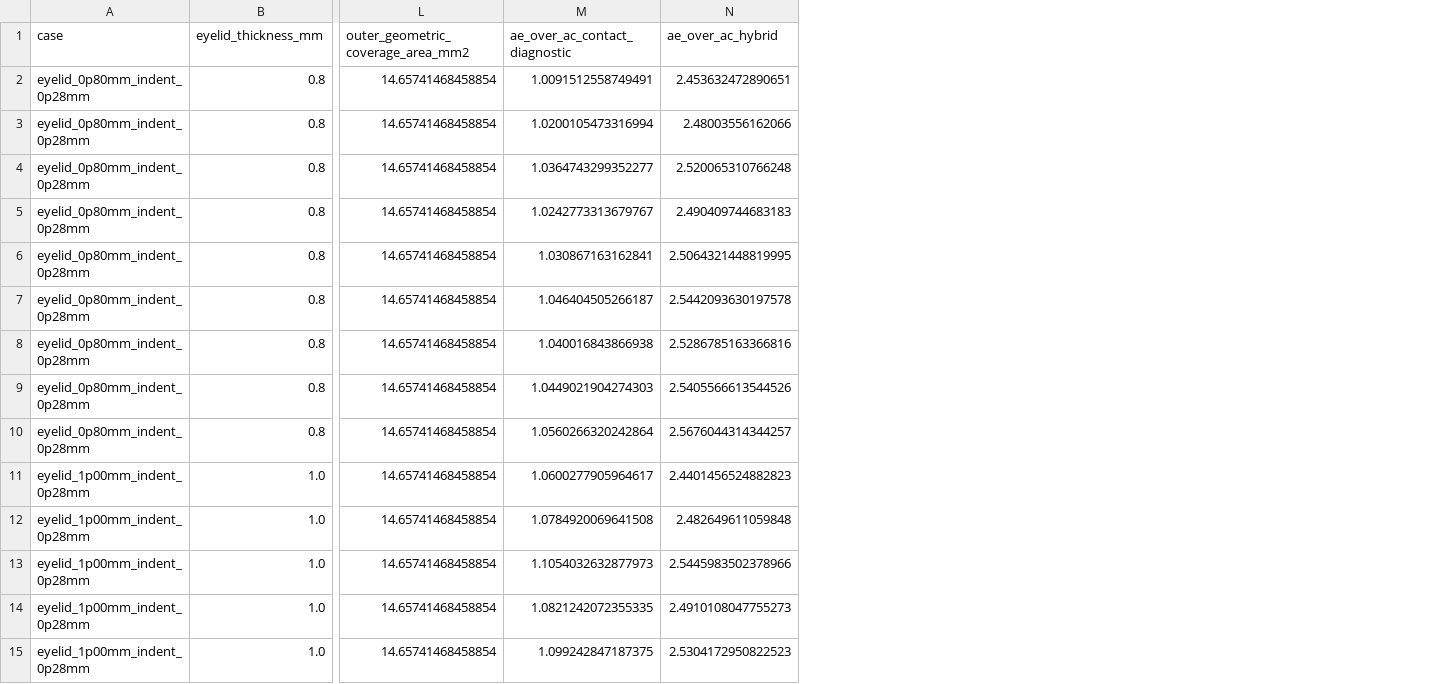
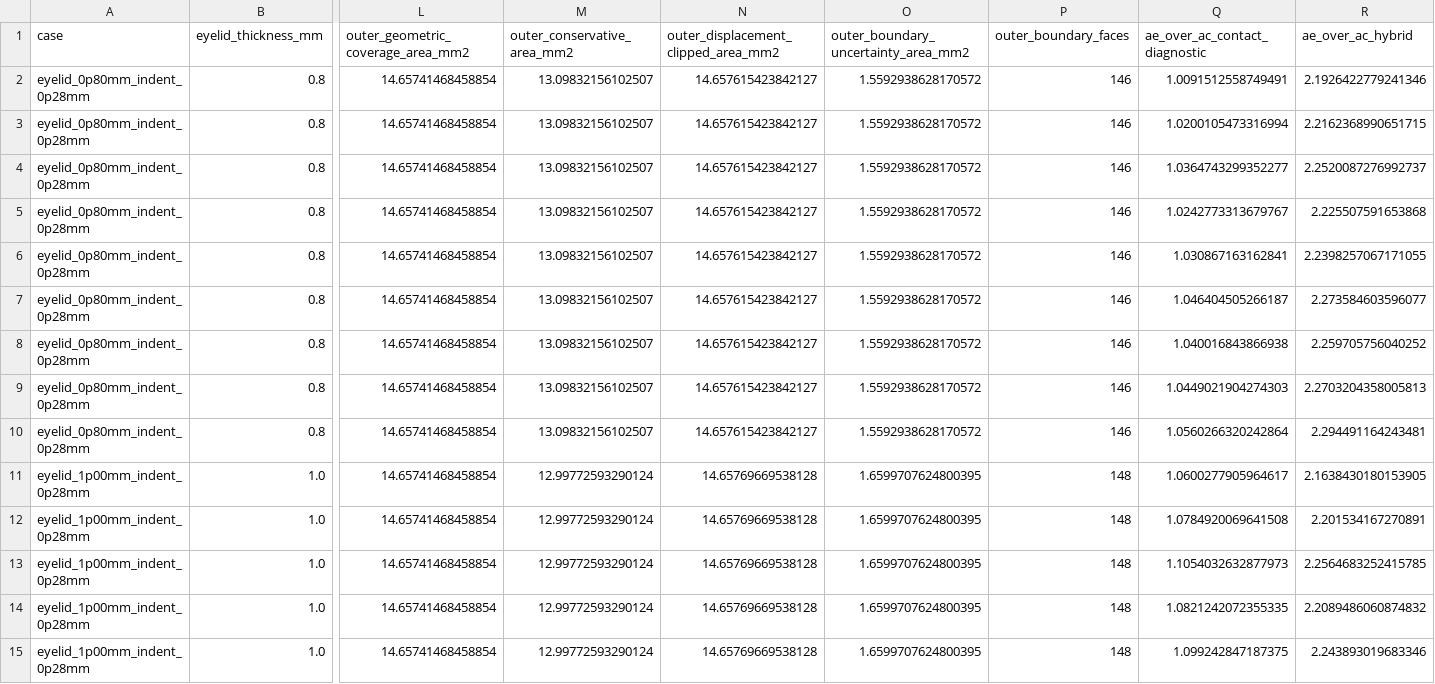
Before and after one commit to 12sqawdwq/ANSYS_simulation_IOP, a CSV file: thick/figures/fe_sweep_indent_0p28/inner_pressure_area/inner_pressure_area_sensitivity.csv, drawn as a sheet; only a part is shown, gaps mark what is left out; addresses are those after the commit; the diff covers the shown part only; the diff names each change by its address in the sheet, - before the commit and + after, or states it on an @@ line.

Commit message:
Update conservative support visualizations

```diff
--- a/thick/figures/fe_sweep_indent_0p28/inner_pressure_area/inner_pressure_area_sensitivity.csv
+++ b/thick/figures/fe_sweep_indent_0p28/inner_pressure_area/inner_pressure_area_sensitivity.csv
+column M (outer_conservative_area_mm2), rows 2-15: 13.09832156102507 | 13.09832156102507 | 13.09832156102507 | 13.09832156102507 | 13.09832156102507 | 13.09832156102507 | 13.09832156102507 | 13.09832156102507 | 13.09832156102507 | 12.99772593290124 | 12.99772593290124 | 12.99772593290124 | 12.99772593290124 | 12.99772593290124
+column N, rows 1-15: outer_displacement_clipped_area_mm2 | 14.657615423842127 | 14.657615423842127 | 14.657615423842127 | 14.657615423842127 | 14.657615423842127 | 14.657615423842127 | 14.657615423842127 | 14.657615423842127 | 14.657615423842127 | 14.65769669538128 | 14.65769669538128 | 14.65769669538128 | 14.65769669538128 | 14.65769669538128
+column O, rows 1-15: outer_boundary_uncertainty_area_mm2 | 1.5592938628170572 | 1.5592938628170572 | 1.5592938628170572 | 1.5592938628170572 | 1.5592938628170572 | 1.5592938628170572 | 1.5592938628170572 | 1.5592938628170572 | 1.5592938628170572 | 1.6599707624800395 | 1.6599707624800395 | 1.6599707624800395 | 1.6599707624800395 | 1.6599707624800395
+column P (outer_boundary_faces), rows 2-15: 146 | 146 | 146 | 146 | 146 | 146 | 146 | 146 | 146 | 148 | 148 | 148 | 148 | 148
-R2 (ae_over_ac_hybrid): 2.453632472890651
+R2 (ae_over_ac_hybrid): 2.1926422779241346
-R3 (ae_over_ac_hybrid): 2.48003556162066
+R3 (ae_over_ac_hybrid): 2.2162368990651715
-R4 (ae_over_ac_hybrid): 2.520065310766248
+R4 (ae_over_ac_hybrid): 2.2520087276992737
-R5 (ae_over_ac_hybrid): 2.490409744683183
+R5 (ae_over_ac_hybrid): 2.225507591653868
-R6 (ae_over_ac_hybrid): 2.5064321448819995
+R6 (ae_over_ac_hybrid): 2.2398257067171055
-R7 (ae_over_ac_hybrid): 2.5442093630197578
+R7 (ae_over_ac_hybrid): 2.273584603596077
-R8 (ae_over_ac_hybrid): 2.5286785163366816
+R8 (ae_over_ac_hybrid): 2.259705756040252
-R9 (ae_over_ac_hybrid): 2.5405566613544526
+R9 (ae_over_ac_hybrid): 2.2703204358005813
-R10 (ae_over_ac_hybrid): 2.5676044314344257
+R10 (ae_over_ac_hybrid): 2.294491164243481
-R11 (ae_over_ac_hybrid): 2.4401456524882823
+R11 (ae_over_ac_hybrid): 2.1638430180153905
-R12 (ae_over_ac_hybrid): 2.482649611059848
+R12 (ae_over_ac_hybrid): 2.201534167270891
-R13 (ae_over_ac_hybrid): 2.5445983502378966
+R13 (ae_over_ac_hybrid): 2.2564683252415785
-R14 (ae_over_ac_hybrid): 2.4910108047755273
+R14 (ae_over_ac_hybrid): 2.2089486060874832
-R15 (ae_over_ac_hybrid): 2.5304172950822523
+R15 (ae_over_ac_hybrid): 2.243893019683346
```
Also changed, not shown: 49 edited cells elsewhere in this file, thick/figures/fe_sweep_indent_0p28/displacement_support/displacement_support_manifest.csv, thick/figures/fe_sweep_indent_0p28/inner_pressure_area/inner_pressure_area_candidate.csv, 9 other files.
